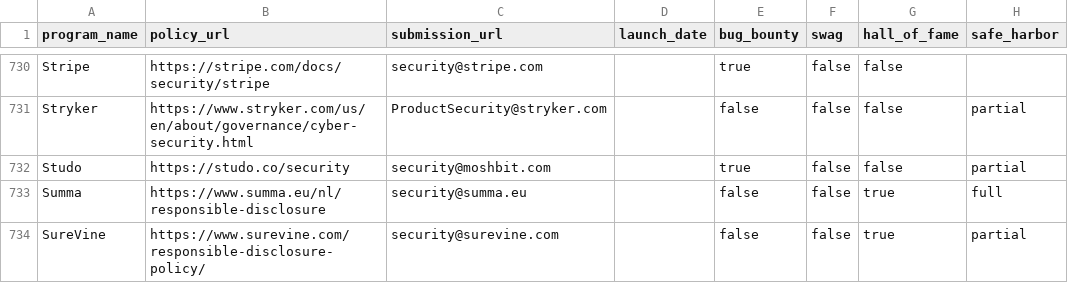
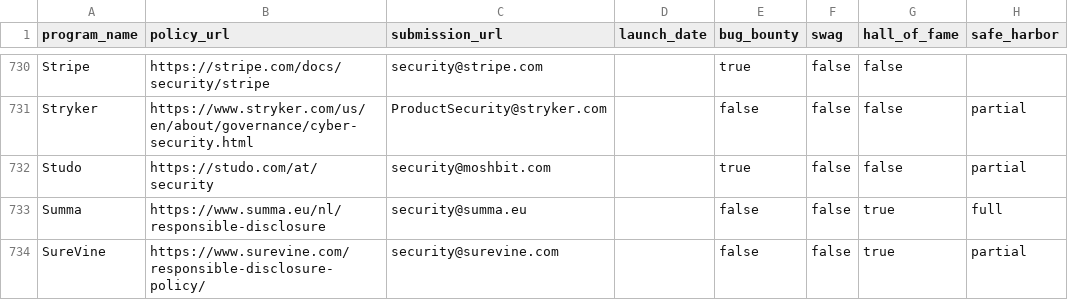
Before and after one commit to disclose/diodb, a CSV file: program-list/program-list.csv, drawn as a sheet; only a part is shown, gaps mark what is left out.

Commit message:
Update Studo URL

```diff
--- a/program-list/program-list.csv
+++ b/program-list/program-list.csv
@@ -731,3 +731,3 @@
 "Stryker","https://www.stryker.com/us/en/about/governance/cyber-security.html","ProductSecurity@stryker.com","",false,false,false,"partial"
-"Studo","https://studo.co/security","security@moshbit.com","",true,false,false,"partial"
+"Studo","https://studo.com/at/security","security@moshbit.com","",true,false,false,"partial"
 "Summa","https://www.summa.eu/nl/responsible-disclosure","security@summa.eu","",false,false,true,"full"
```
Also changed, not shown: 1 other file.
